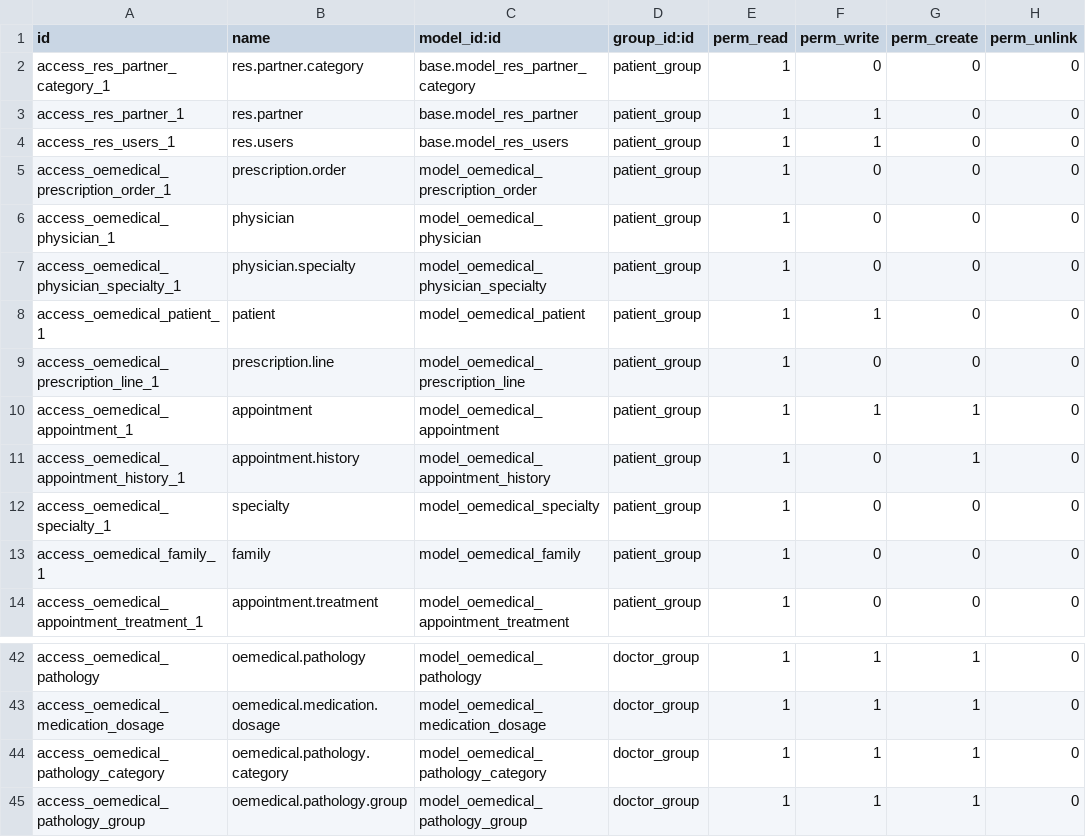
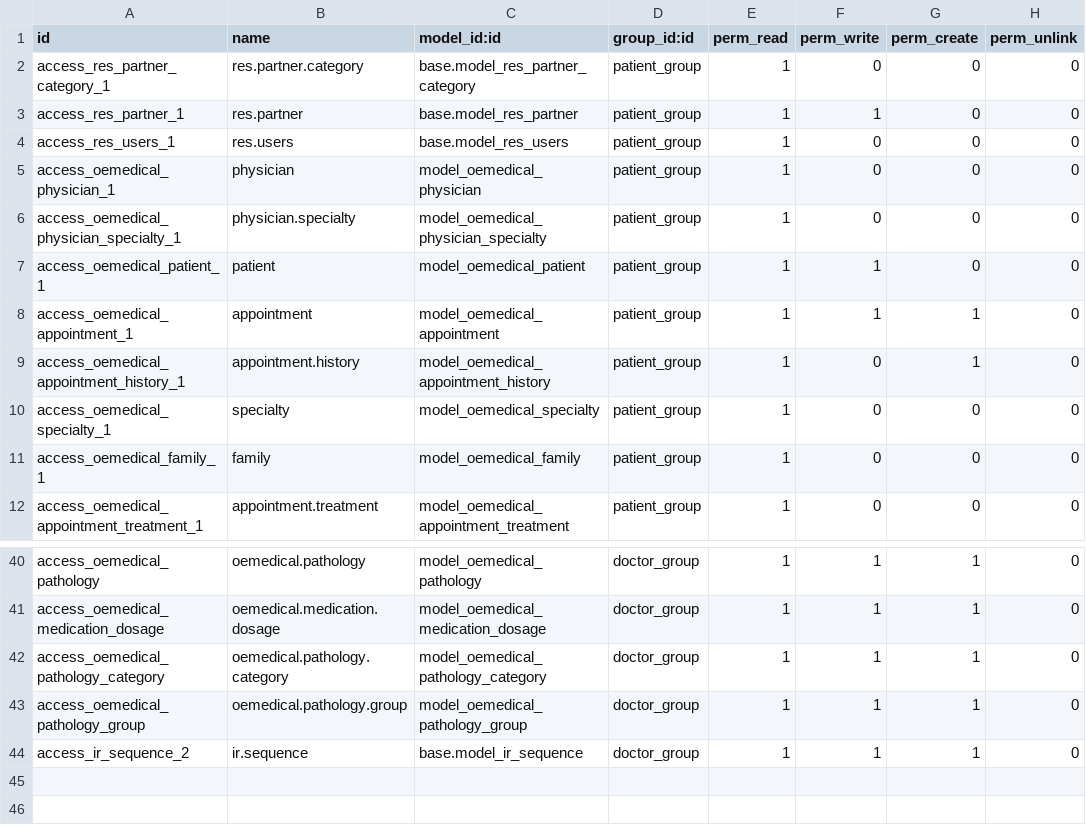
Before and after one commit to rrcruz85/sources, a CSV file: open7_oemedical/oemedical/security/ir.model.access.csv, drawn as a sheet; only a part is shown, gaps mark what is left out.

```diff
--- a/open7_oemedical/oemedical/security/ir.model.access.csv
+++ b/open7_oemedical/oemedical/security/ir.model.access.csv
@@ -3,4 +3,3 @@ access_res_partner_category_1,res.partner.category,base.model_res_partner_catego
 access_res_partner_1,res.partner,base.model_res_partner,patient_group,1,1,0,0
-access_res_users_1,res.users,base.model_res_users,patient_group,1,1,0,0
-access_oemedical_prescription_order_1,prescription.order,model_oemedical_prescription_order,patient_group,1,0,0,0
+access_res_users_1,res.users,base.model_res_users,patient_group,1,0,0,0
 access_oemedical_physician_1,physician,model_oemedical_physician,patient_group,1,0,0,0
@@ -8,3 +7,2 @@ access_oemedical_physician_specialty_1,physician.specialty,model_oemedical_physi
 access_oemedical_patient_1,patient,model_oemedical_patient,patient_group,1,1,0,0
-access_oemedical_prescription_line_1,prescription.line,model_oemedical_prescription_line,patient_group,1,0,0,0
 access_oemedical_appointment_1,appointment,model_oemedical_appointment,patient_group,1,1,1,0
@@ -45 +43,2 @@ access_oemedical_pathology_category,oemedical.pathology.category,model_oemedical
 access_oemedical_pathology_group,oemedical.pathology.group,model_oemedical_pathology_group,doctor_group,1,1,1,0
+access_ir_sequence_2,ir.sequence,base.model_ir_sequence,doctor_group,1,1,1,0
```
Also changed, not shown: 21 other files.
